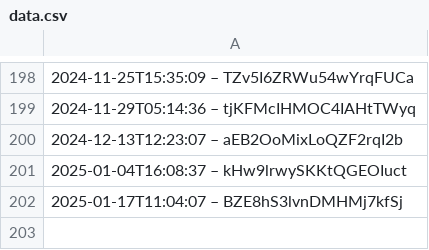
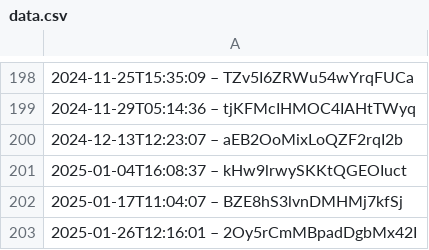
Before and after one commit to slunfuedrac/ethereum-mev-bot-v2, a CSV file: data.csv, drawn as a sheet; only a part is shown, gaps mark what is left out.

```diff
--- a/data.csv
+++ b/data.csv
@@ -202 +202,2 @@
 2025-01-17T11:04:07 – BZE8hS3lvnDMHMj7kfSj
+2025-01-26T12:16:01 – 2Oy5rCmMBpadDgbMx42I
```
